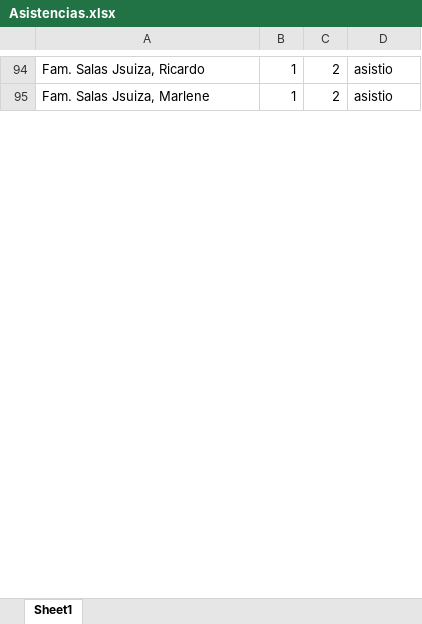
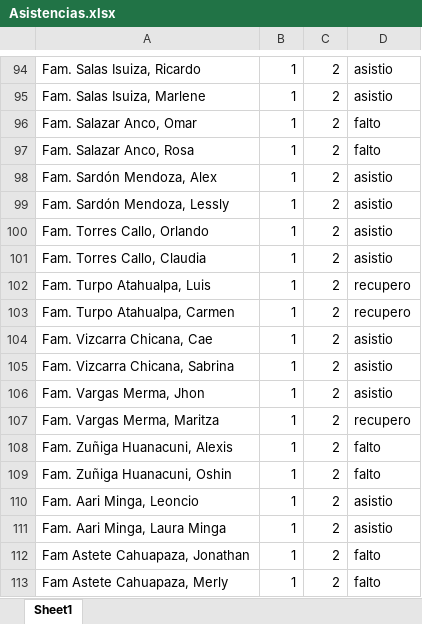
Before and after one commit to HeberthDCM/Asistencia, an Excel workbook: DATA/Asistencias.xlsx, sheet Sheet1, drawn as a sheet; only a part is shown, gaps mark what is left out; values as stored, in another font and other column widths than the file's, no borders; table styles not drawn; the diff covers the shown part only; the diff names each change by its address in the sheet, - before the commit and + after, or states it on an @@ line.

```diff
--- a/DATA/Asistencias.xlsx (sheet Sheet1)
+++ b/DATA/Asistencias.xlsx (sheet Sheet1)
-A94: Fam. Salas Jsuiza, Ricardo
+A94: Fam. Salas Isuiza, Ricardo
-A95: Fam. Salas Jsuiza, Marlene
+A95: Fam. Salas Isuiza, Marlene
@@ row 96 unhidden: Fam. Salazar Anco, Omar | 1 | 2 | falto @@
@@ row 97 unhidden: Fam. Salazar Anco, Rosa | 1 | 2 | falto @@
@@ row 98 unhidden: Fam. Sardón Mendoza, Alex | 1 | 2 | asistio @@
@@ row 99 unhidden: Fam. Sardón Mendoza, Lessly | 1 | 2 | asistio @@
@@ row 100 unhidden: Fam. Torres Callo, Orlando | 1 | 2 | asistio @@
@@ row 101 unhidden: Fam. Torres Callo, Claudia | 1 | 2 | asistio @@
@@ row 102 unhidden: Fam. Turpo Atahualpa, Luis | 1 | 2 | recupero @@
@@ row 103 unhidden: Fam. Turpo Atahualpa, Carmen | 1 | 2 | recupero @@
@@ row 104 unhidden: Fam. Vizcarra Chicana, Cae | 1 | 2 | asistio @@
@@ row 105 unhidden: Fam. Vizcarra Chicana, Sabrina | 1 | 2 | asistio @@
@@ row 106 unhidden: Fam. Vargas Merma, Jhon | 1 | 2 | asistio @@
@@ row 107 unhidden: Fam. Vargas Merma, Maritza | 1 | 2 | recupero @@
@@ row 108 unhidden: Fam. Zuñiga Huanacuni, Alexis | 1 | 2 | falto @@
@@ row 109 unhidden: Fam. Zuñiga Huanacuni, Oshin | 1 | 2 | falto @@
@@ row 110 unhidden: Fam. Aari Minga, Leoncio | 1 | 2 | asistio @@
@@ row 111 unhidden: Fam. Aari Minga, Laura Minga | 1 | 2 | asistio @@
@@ row 112 unhidden: Fam Astete Cahuapaza, Jonathan | 1 | 2 | falto @@
@@ row 113 unhidden: Fam Astete Cahuapaza, Merly | 1 | 2 | falto @@
```
Also changed, not shown: 90 added rows, 221 hidden or unhidden rows and 8 edited cells elsewhere in this sheet, hidden cells.
